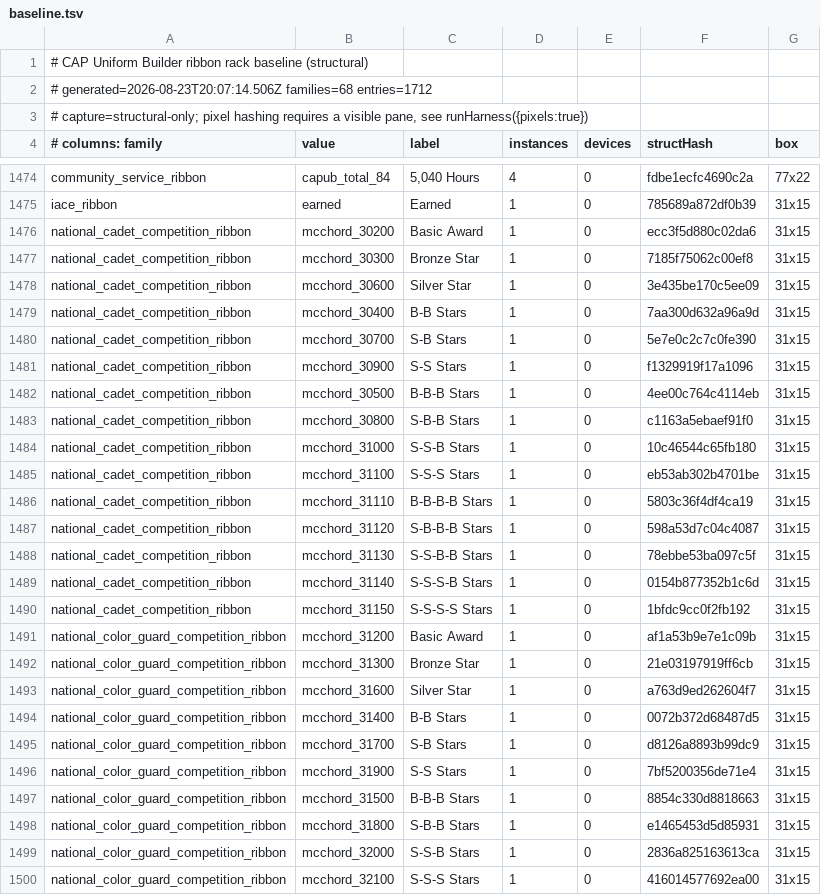
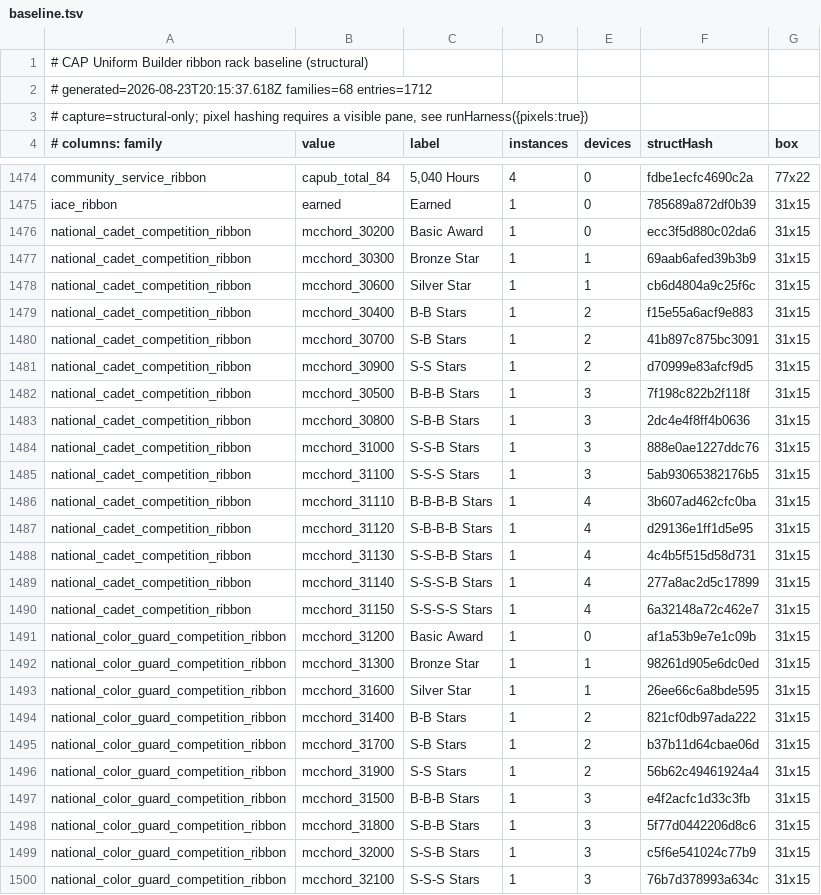
Before and after one commit to guiseppesdoran-lang/CAP-Uniform-Builder, a TSV file: scripts/baseline.tsv, drawn as a sheet; only a part is shown, gaps mark what is left out; the diff covers the shown part only.

Commit message:
Composite the star-combo ribbon families too
Six more families - CAC, Gill Robb Wilson, Garber, Leadership, National Cadet
Competition and National Color Guard Competition - now render one base image
plus computed devices. 46 more PNGs deleted, 52 images down to 6.

Their levels spell the device set out in the label ("Bronze Star", "S-S-B
Stars"), so devices are parsed from that rather than from an award count.
RIBBON_SPECIAL_IMAGE_OPTIONS labels the same levels descriptively instead
("2 Silver Stars + Bronze Star"), so that table is parsed from its values,
which are self-describing - two_silver_stars_bronze_star. Context prefixes
like wing_, region_, sos_ and awc_ are skipped by requiring a number word.

Device geometry is now two profiles rather than one, because the baked sets
genuinely differ. Diffing variants against their no-device base gives 20x20
contiguous for the award-count families (bands 20/40/60/80) but 20x23 with
about 2px of air for these (bands 20/42/66/86). Averaging the two would have
been invisible at render size, but the measurements are cheap to honour.

Gold star added to deviceMeta - CAC, Wilson and Garber all use one, and no
family previously on the overlay path did.

Verified: 90 levels across both option tables render with zero broken images
and zero 404s; the harness diff was exactly these six families and nothing
else, clean against the regenerated baseline with zero drift across two runs;
mini medal resolution for these families A/B's identical to the pre-change
build on 5/5 probes.

```diff
--- a/scripts/baseline.tsv
+++ b/scripts/baseline.tsv
@@ -1,3 +1,3 @@
 # CAP Uniform Builder ribbon rack baseline (structural)
-# generated=2026-08-23T20:07:14.506Z families=68 entries=1712
+# generated=2026-08-23T20:15:37.618Z families=68 entries=1712
 # capture=structural-only; pixel hashing requires a visible pane, see runHarness({pixels:true})
@@ -1476,25 +1476,25 @@ iace_ribbon	earned	Earned	1	0	785689a872df0b39	31x15
 national_cadet_competition_ribbon	mcchord_30200	Basic Award	1	0	ecc3f5d880c02da6	31x15
-national_cadet_competition_ribbon	mcchord_30300	Bronze Star	1	0	7185f75062c00ef8	31x15
-national_cadet_competition_ribbon	mcchord_30600	Silver Star	1	0	3e435be170c5ee09	31x15
-national_cadet_competition_ribbon	mcchord_30400	B-B Stars	1	0	7aa300d632a96a9d	31x15
-national_cadet_competition_ribbon	mcchord_30700	S-B Stars	1	0	5e7e0c2c7c0fe390	31x15
-national_cadet_competition_ribbon	mcchord_30900	S-S Stars	1	0	f1329919f17a1096	31x15
-national_cadet_competition_ribbon	mcchord_30500	B-B-B Stars	1	0	4ee00c764c4114eb	31x15
-national_cadet_competition_ribbon	mcchord_30800	S-B-B Stars	1	0	c1163a5ebaef91f0	31x15
-national_cadet_competition_ribbon	mcchord_31000	S-S-B Stars	1	0	10c46544c65fb180	31x15
-national_cadet_competition_ribbon	mcchord_31100	S-S-S Stars	1	0	eb53ab302b4701be	31x15
-national_cadet_competition_ribbon	mcchord_31110	B-B-B-B Stars	1	0	5803c36f4df4ca19	31x15
-national_cadet_competition_ribbon	mcchord_31120	S-B-B-B Stars	1	0	598a53d7c04c4087	31x15
-national_cadet_competition_ribbon	mcchord_31130	S-S-B-B Stars	1	0	78ebbe53ba097c5f	31x15
-national_cadet_competition_ribbon	mcchord_31140	S-S-S-B Stars	1	0	0154b877352b1c6d	31x15
-national_cadet_competition_ribbon	mcchord_31150	S-S-S-S Stars	1	0	1bfdc9cc0f2fb192	31x15
+national_cadet_competition_ribbon	mcchord_30300	Bronze Star	1	1	69aab6afed39b3b9	31x15
+national_cadet_competition_ribbon	mcchord_30600	Silver Star	1	1	cb6d4804a9c25f6c	31x15
+national_cadet_competition_ribbon	mcchord_30400	B-B Stars	1	2	f15e55a6acf9e883	31x15
+national_cadet_competition_ribbon	mcchord_30700	S-B Stars	1	2	41b897c875bc3091	31x15
+national_cadet_competition_ribbon	mcchord_30900	S-S Stars	1	2	d70999e83afcf9d5	31x15
+national_cadet_competition_ribbon	mcchord_30500	B-B-B Stars	1	3	7f198c822b2f118f	31x15
+national_cadet_competition_ribbon	mcchord_30800	S-B-B Stars	1	3	2dc4e4f8ff4b0636	31x15
+national_cadet_competition_ribbon	mcchord_31000	S-S-B Stars	1	3	888e0ae1227ddc76	31x15
+national_cadet_competition_ribbon	mcchord_31100	S-S-S Stars	1	3	5ab93065382176b5	31x15
+national_cadet_competition_ribbon	mcchord_31110	B-B-B-B Stars	1	4	3b607ad462cfc0ba	31x15
+national_cadet_competition_ribbon	mcchord_31120	S-B-B-B Stars	1	4	d29136e1ff1d5e95	31x15
+national_cadet_competition_ribbon	mcchord_31130	S-S-B-B Stars	1	4	4c4b5f515d58d731	31x15
+national_cadet_competition_ribbon	mcchord_31140	S-S-S-B Stars	1	4	277a8ac2d5c17899	31x15
+national_cadet_competition_ribbon	mcchord_31150	S-S-S-S Stars	1	4	6a32148a72c462e7	31x15
 national_color_guard_competition_ribbon	mcchord_31200	Basic Award	1	0	af1a53b9e7e1c09b	31x15
-national_color_guard_competition_ribbon	mcchord_31300	Bronze Star	1	0	21e03197919ff6cb	31x15
-national_color_guard_competition_ribbon	mcchord_31600	Silver Star	1	0	a763d9ed262604f7	31x15
-national_color_guard_competition_ribbon	mcchord_31400	B-B Stars	1	0	0072b372d68487d5	31x15
-national_color_guard_competition_ribbon	mcchord_31700	S-B Stars	1	0	d8126a8893b99dc9	31x15
-national_color_guard_competition_ribbon	mcchord_31900	S-S Stars	1	0	7bf5200356de71e4	31x15
-national_color_guard_competition_ribbon	mcchord_31500	B-B-B Stars	1	0	8854c330d8818663	31x15
-national_color_guard_competition_ribbon	mcchord_31800	S-B-B Stars	1	0	e1465453d5d85931	31x15
-national_color_guard_competition_ribbon	mcchord_32000	S-S-B Stars	1	0	2836a825163613ca	31x15
-national_color_guard_competition_ribbon	mcchord_32100	S-S-S Stars	1	0	416014577692ea00	31x15
+national_color_guard_competition_ribbon	mcchord_31300	Bronze Star	1	1	98261d905e6dc0ed	31x15
+national_color_guard_competition_ribbon	mcchord_31600	Silver Star	1	1	26ee66c6a8bde595	31x15
+national_color_guard_competition_ribbon	mcchord_31400	B-B Stars	1	2	821cf0db97ada222	31x15
+national_color_guard_competition_ribbon	mcchord_31700	S-B Stars	1	2	b37b11d64cbae06d	31x15
+national_color_guard_competition_ribbon	mcchord_31900	S-S Stars	1	2	56b62c49461924a4	31x15
+national_color_guard_competition_ribbon	mcchord_31500	B-B-B Stars	1	3	e4f2acfc1d33c3fb	31x15
+national_color_guard_competition_ribbon	mcchord_31800	S-B-B Stars	1	3	5f77d0442206d8c6	31x15
+national_color_guard_competition_ribbon	mcchord_32000	S-S-B Stars	1	3	c5f6e541024c77b9	31x15
+national_color_guard_competition_ribbon	mcchord_32100	S-S-S Stars	1	3	76b7d378993a634c	31x15
```
Also changed, not shown: 43 edited cells elsewhere in this file, 47 other files.
